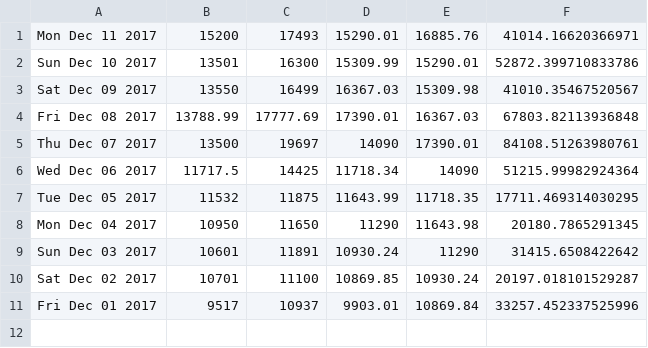
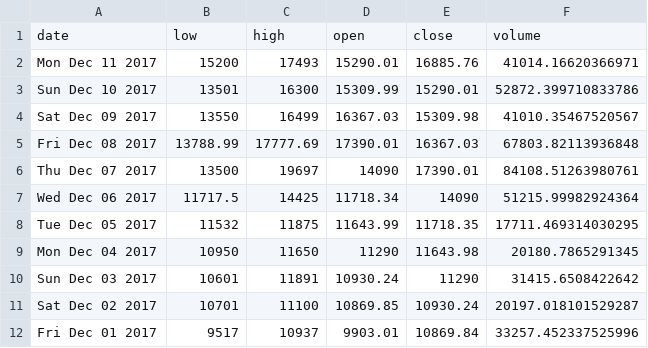
Before and after one commit to andrewchaa/cointicker, a CSV file: data/bst.csv (was bitcoin.csv), drawn as a sheet; the diff names each change by its address in the sheet, - before the commit and + after, or states it on an @@ line.

```diff
--- a/bitcoin.csv
+++ b/data/bst.csv
+row 1: date | low | high | open | close | volume
```
Also changed, not shown: 5 other files.
